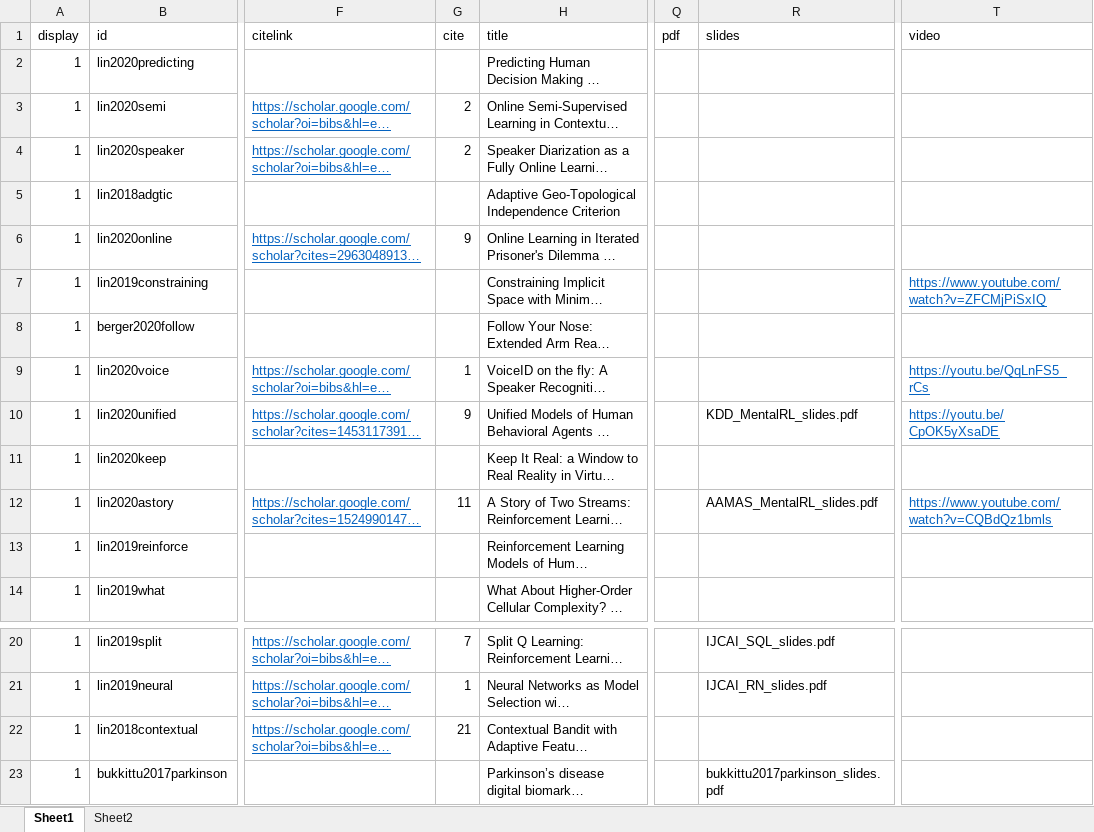
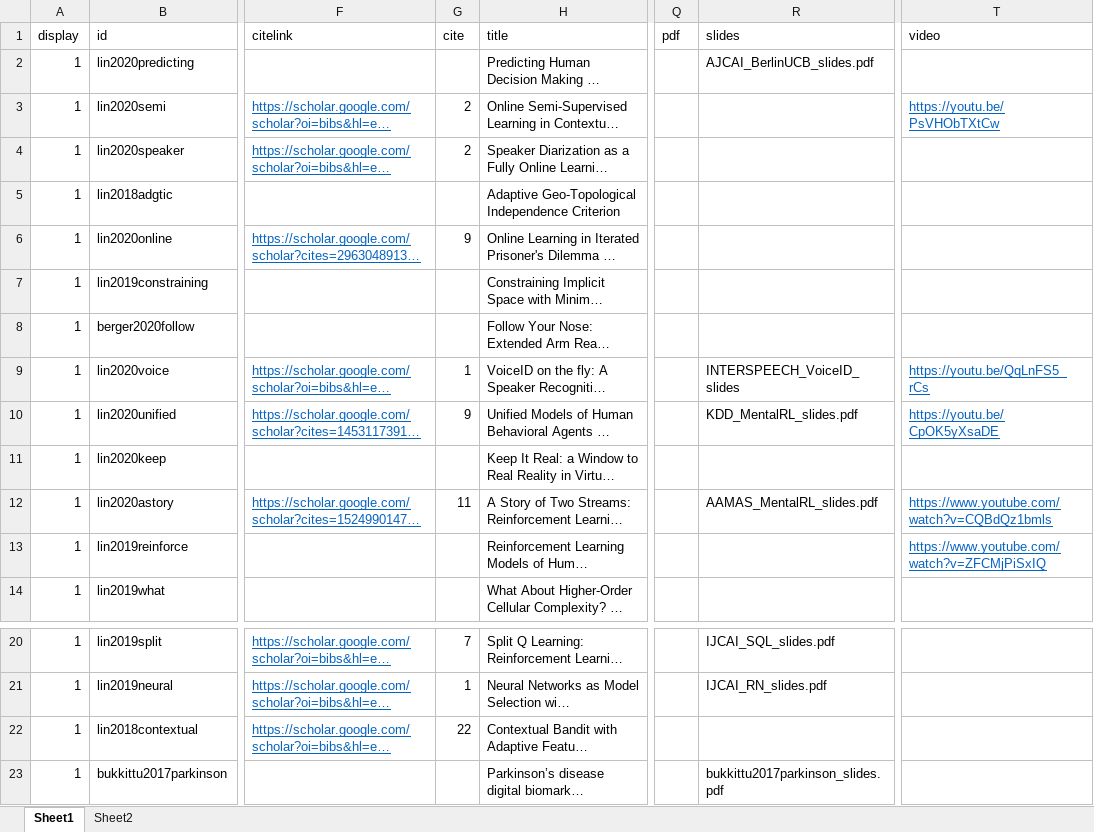
Before and after one commit to doerbeta/doerbeta.github.io, an Excel workbook: data/pubs.xlsx, sheet Sheet1, drawn as a sheet; only a part is shown, gaps mark what is left out; long unchanged cells end in …; values as stored, in another font and other column widths than the file's, no borders; the diff names each change by its address in the sheet, - before the commit and + after, or states it on an @@ line.

Commit message:
[FEAT] include ajcai video

```diff
--- a/data/pubs.xlsx (sheet Sheet1)
+++ b/data/pubs.xlsx (sheet Sheet1)
-R2 (slides): (empty)
+R2 (slides): AJCAI_BerlinUCB_slides.pdf
-T3 (video): (empty)
+T3 (video): https://youtu.be/PsVHObTXtCw
-T7 (video): https://www.youtube.com/watch?v=ZFCMjPiSxIQ
+T7 (video): (empty)
-R9 (slides): (empty)
+R9 (slides): INTERSPEECH_VoiceID_slides
-T13 (video): (empty)
+T13 (video): https://www.youtube.com/watch?v=ZFCMjPiSxIQ
-G22 (cite): 21
+G22 (cite): 22
```
Also changed, not shown: 2 other files.
